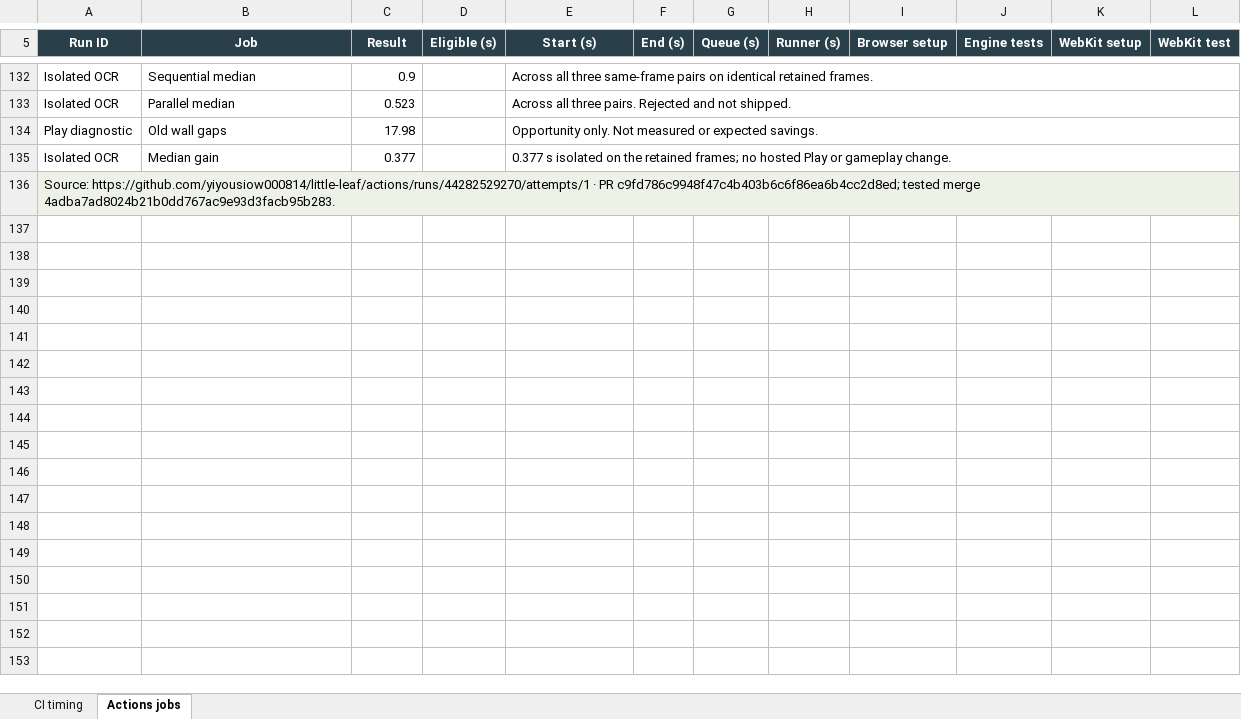
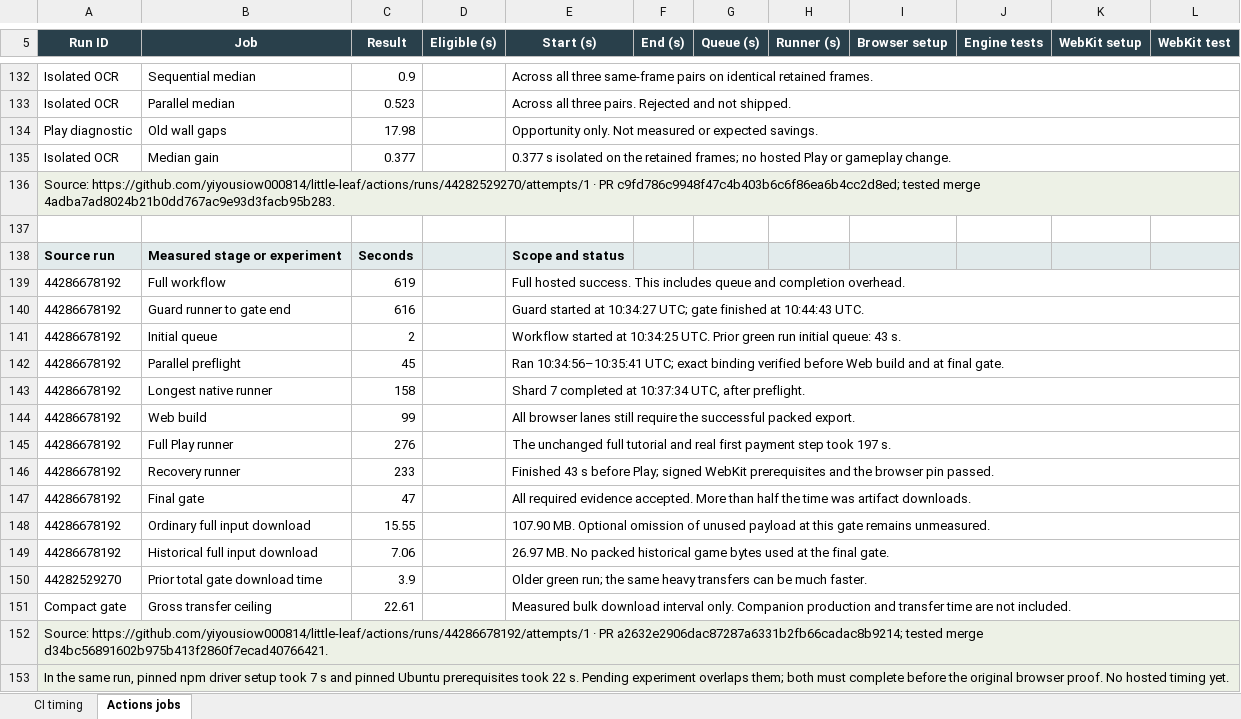
Before and after one commit to yiyousiow000814/little-leaf, an Excel workbook: docs/development/ci-workflow-optimization/ci-timing-ledger.xlsx, sheet Actions jobs, drawn as a sheet; only a part is shown, gaps mark what is left out; values as stored, in another font and other column widths than the file's, no borders; the diff names each change by its address in the sheet, - before the commit and + after, or states it on an @@ line.

Commit message:
perf(ci): avoid repeat Web payload downloads at the PR gate
Carry producer-bound compact verification inputs and retain full browser/diagnostic artifacts. Provision independent pinned Play dependencies concurrently. Record the verified preflight-overlap run and distinguish the pending hosted measurements in Mermaid and Excel.

```diff
--- a/docs/development/ci-workflow-optimization/ci-timing-ledger.xlsx (sheet Actions jobs)
+++ b/docs/development/ci-workflow-optimization/ci-timing-ledger.xlsx (sheet Actions jobs)
+row 137: (empty)
+row 138: Source run | Measured stage or experiment | Seconds |  | Scope and status
+row 139: 44286678192 | Full workflow | 619 |  | Full hosted success. This includes queue and completion overhead.
+row 140: 44286678192 | Guard runner to gate end | 616 |  | Guard started at 10:34:27 UTC; gate finished at 10:44:43 UTC.
+row 141: 44286678192 | Initial queue | 2 |  | Workflow started at 10:34:25 UTC. Prior green run initial queue: 43 s.
+row 142: 44286678192 | Parallel preflight | 45 |  | Ran 10:34:56–10:35:41 UTC; exact binding verified before Web build and at final gate.
+row 143: 44286678192 | Longest native runner | 158 |  | Shard 7 completed at 10:37:34 UTC, after preflight.
+row 144: 44286678192 | Web build | 99 |  | All browser lanes still require the successful packed export.
+row 145: 44286678192 | Full Play runner | 276 |  | The unchanged full tutorial and real first payment step took 197 s.
+row 146: 44286678192 | Recovery runner | 233 |  | Finished 43 s before Play; signed WebKit prerequisites and the browser pin passed.
+row 147: 44286678192 | Final gate | 47 |  | All required evidence accepted. More than half the time was artifact downloads.
+row 148: 44286678192 | Ordinary full input download | 15.55 |  | 107.90 MB. Optional omission of unused payload at this gate remains unmeasured.
+row 149: 44286678192 | Historical full input download | 7.06 |  | 26.97 MB. No packed historical game bytes used at the final gate.
+row 150: 44282529270 | Prior total gate download time | 3.9 |  | Older green run; the same heavy transfers can be much faster.
+row 151: Compact gate | Gross transfer ceiling | 22.61 |  | Measured bulk download interval only. Companion production and transfer time are not included.
+row 152: Source: https://github.com/yiyousiow000814/little-leaf/actions/runs/44286678192/attempts/1 · PR a2632e2906dac87287a6331b2fb66cadac8b9214; tested merge d34bc56891602b975b413f2860f7ecad40766421.
+row 153: In the same run, pinned npm driver setup took 7 s and pinned Ubuntu prerequisites took 22 s. Pending experiment overlaps them; both must complete before the original browser proof. No hosted timing yet.
```
Also changed, not shown: sheet CI timing, 5 other files.
